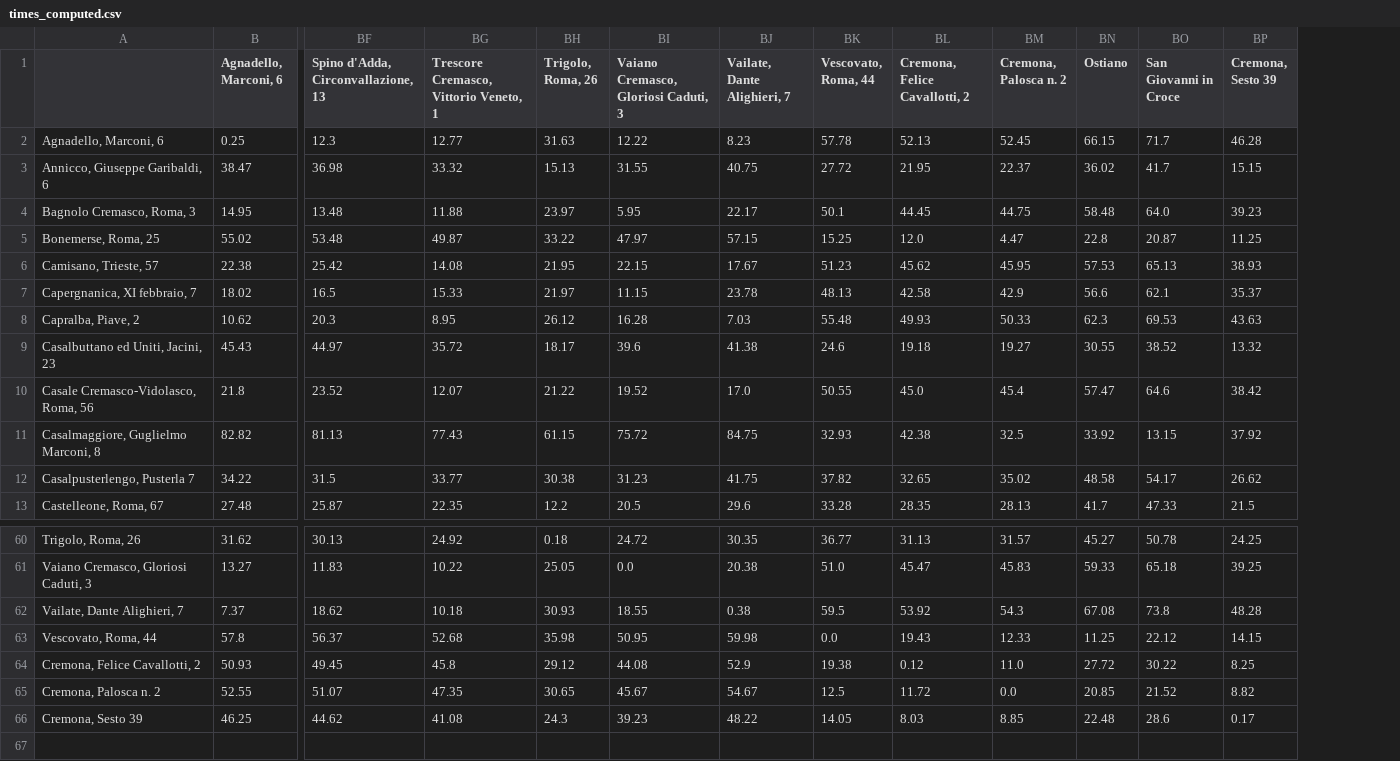
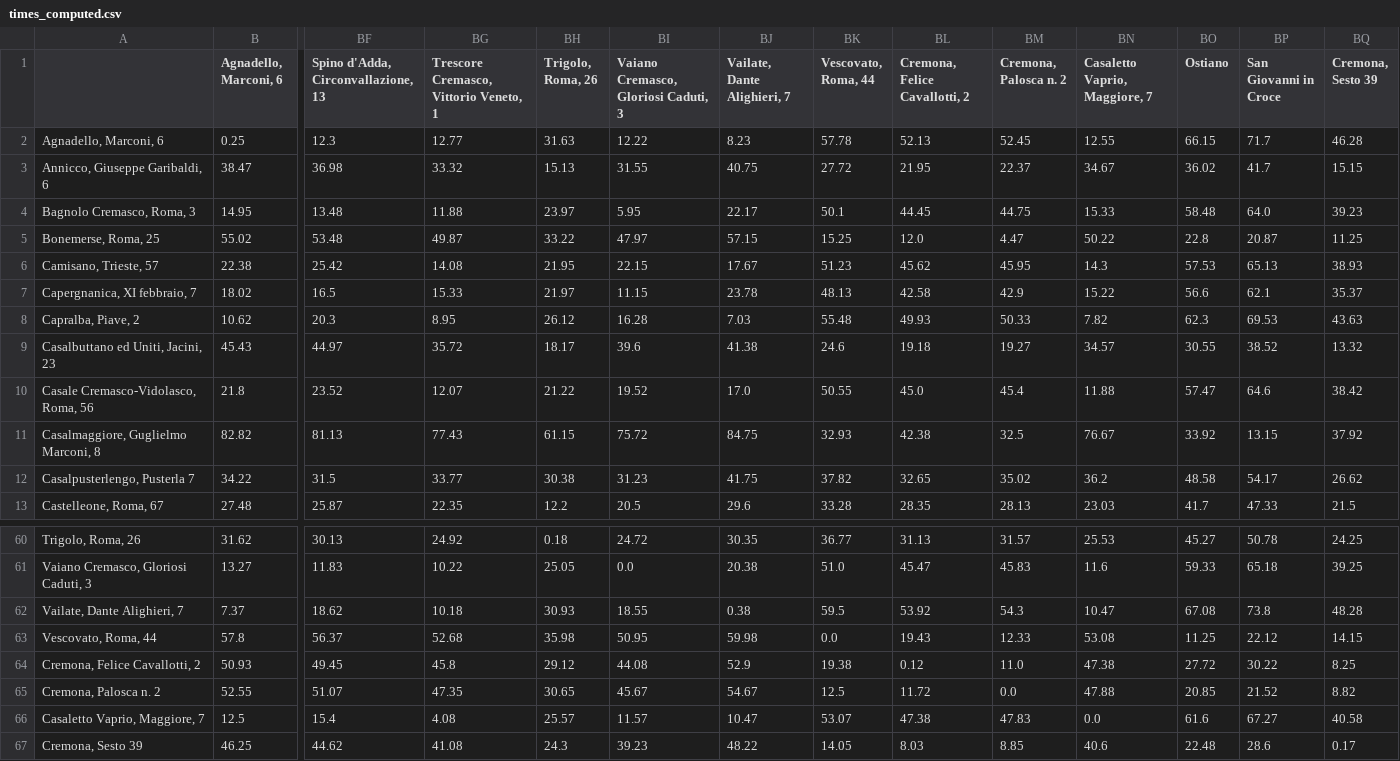
Before and after one commit to MassimoCavagna/Bachelor-Thesis, a CSV file: times_computed.csv, drawn as a sheet; only a part is shown, gaps mark what is left out; rows hold the shown columns only; the diff names each change by its address in the sheet, - before the commit and + after, or states it on an @@ line.

```diff
--- a/times_computed.csv
+++ b/times_computed.csv
+column BN (Casaletto Vaprio, Maggiore, 7), rows 2-13: 12.55 | 34.67 | 15.33 | 50.22 | 14.3 | 15.22 | 7.82 | 34.57 | 11.88 | 76.67 | 36.2 | 23.03; rows 60-65: 25.53 | 11.6 | 10.47 | 53.08 | 47.38 | 47.88; row 67: 40.6
+row 66: Casaletto Vaprio, Maggiore, 7 | 12.5 | 15.4 | 4.08 | 25.57 | 11.57 | 10.47 | 53.07 | 47.38 | 47.83 | 0.0 | 61.6 | 67.27 | 40.58
```
Also changed, not shown: column.csv, route.csv, 4 other files.
